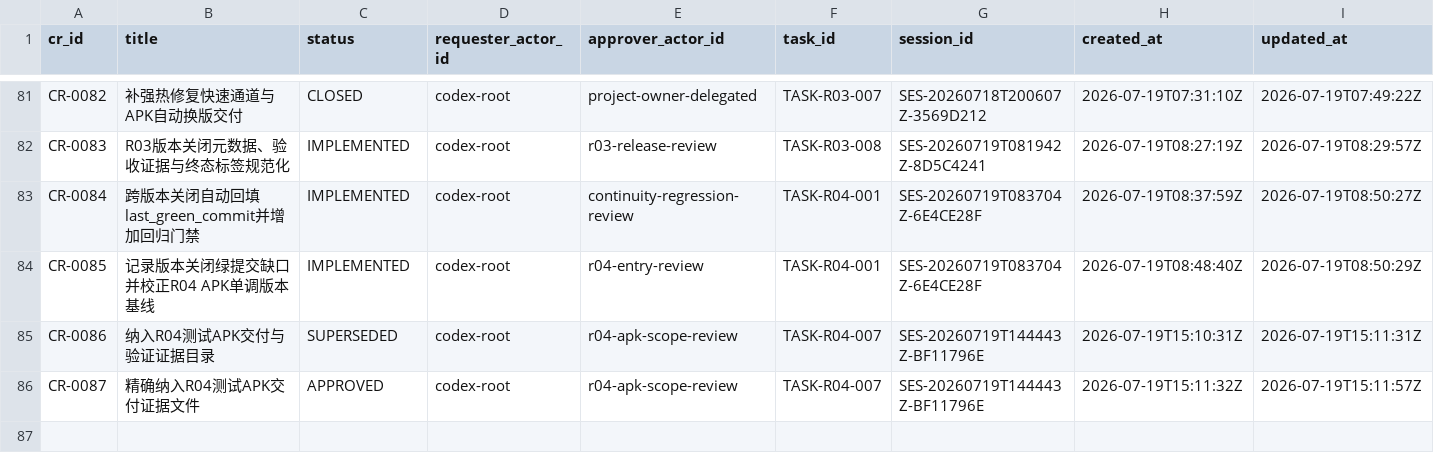
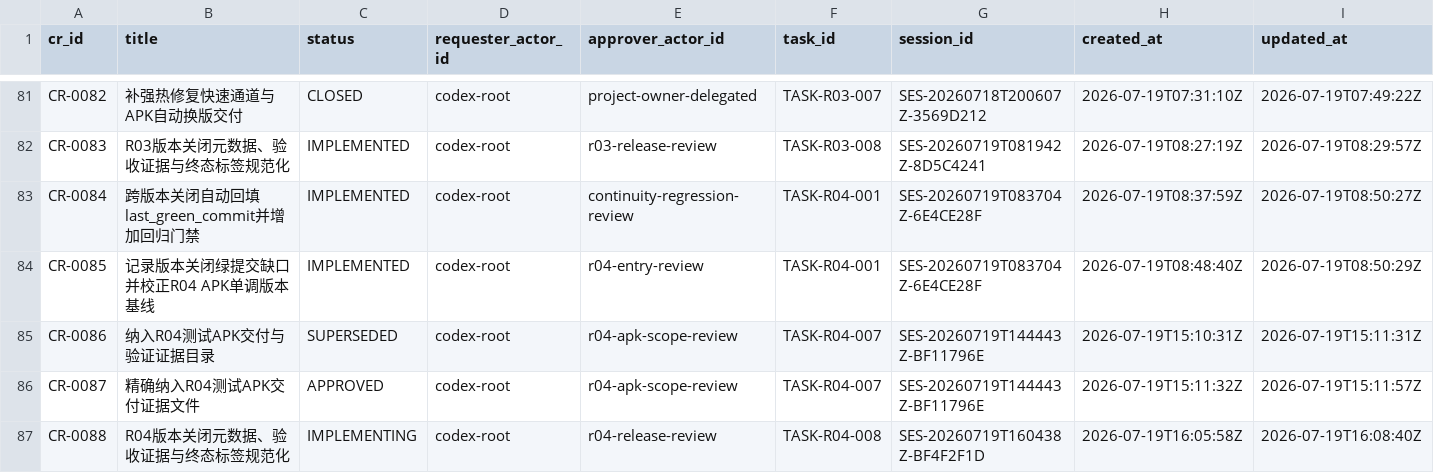
Before and after one commit to fei613293175/hhy, a CSV file: catalogs/change_request_index.csv, drawn as a sheet; only a part is shown, gaps mark what is left out; rows hold the shown columns only; the diff names each change by its address in the sheet, - before the commit and + after, or states it on an @@ line.

Commit message:
[STORY-R04-002] chore(release): record R04 closure evidence
Task-ID: TASK-R04-008
Session-ID: SES-20260719T160438Z-BF4F2F1D
Checkpoint-ID: CP-SES-20260719T160438Z-BF4F2F1D-0001
Tests: PASS:Generated+asset+drift,R04+release+artifacts+base,V1.2.3+strict+documentation
CR: CR-0088
Story-ID: STORY-R04-002

```diff
--- a/catalogs/change_request_index.csv
+++ b/catalogs/change_request_index.csv
+row 87: CR-0088 | R04版本关闭元数据、验收证据与终态标签规范化 | IMPLEMENTING | codex-root | r04-release-review | TASK-R04-008 | SES-20260719T160438Z-BF4F2F1D | 2026-07-19T16:05:58Z | 2026-07-19T16:08:40Z
```
Also changed, not shown: catalogs/session_index.csv, catalogs/task_transition_ledger.csv, 18 other files.
